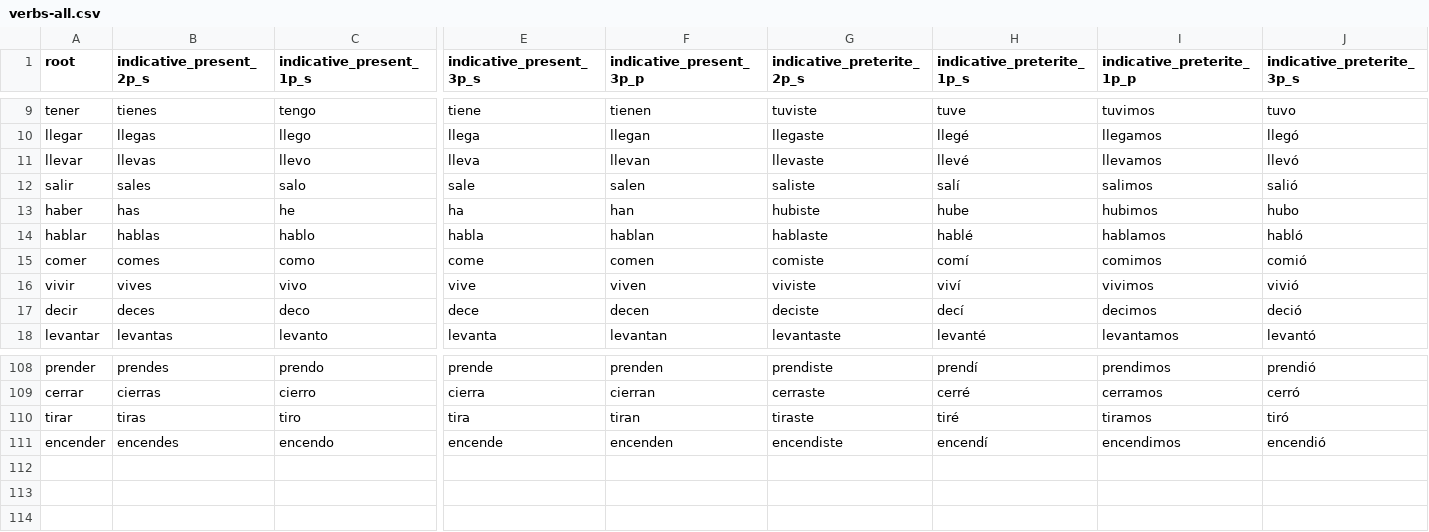
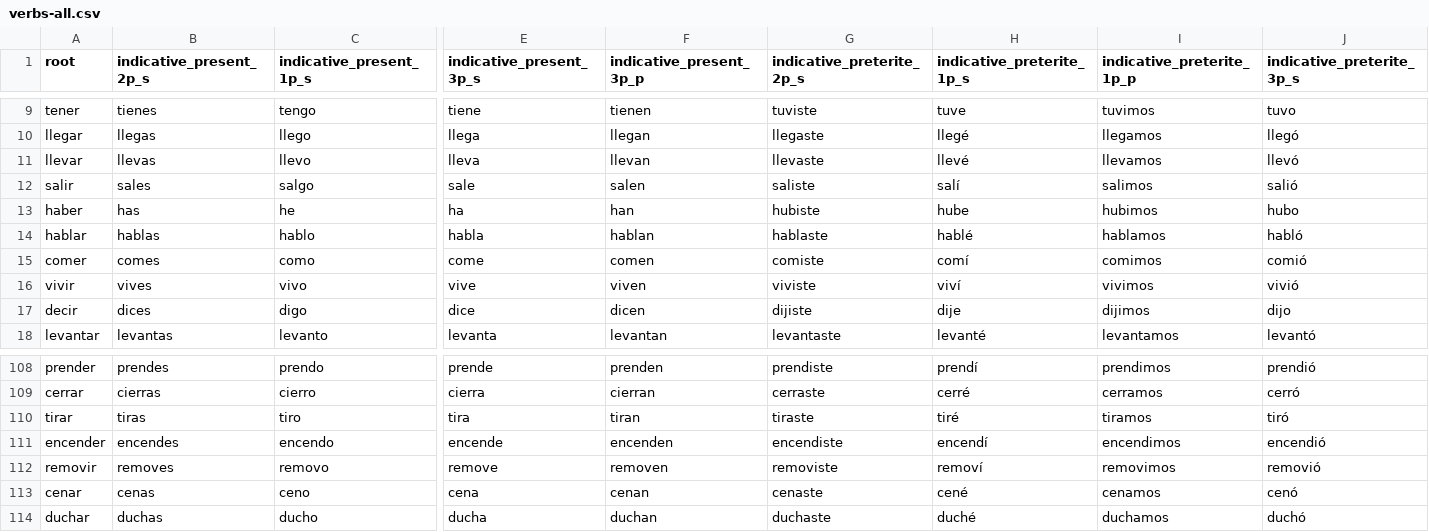
Before and after one commit to shrutiichandra/espanol, a CSV file: verbs-all.csv, drawn as a sheet; only a part is shown, gaps mark what is left out; rows hold the shown columns only; the diff covers the shown part only; the diff names each change by its address in the sheet, - before the commit and + after, or states it on an @@ line.

```diff
--- a/verbs-all.csv
+++ b/verbs-all.csv
-C12 (indicative_present_1p_s): salo
+C12 (indicative_present_1p_s): salgo
-B17 (indicative_present_2p_s): deces
+B17 (indicative_present_2p_s): dices
-C17 (indicative_present_1p_s): deco
+C17 (indicative_present_1p_s): digo
-E17 (indicative_present_3p_s): dece
+E17 (indicative_present_3p_s): dice
-F17 (indicative_present_3p_p): decen
+F17 (indicative_present_3p_p): dicen
-G17 (indicative_preterite_2p_s): deciste
+G17 (indicative_preterite_2p_s): dijiste
-H17 (indicative_preterite_1p_s): decí
+H17 (indicative_preterite_1p_s): dije
-I17 (indicative_preterite_1p_p): decimos
+I17 (indicative_preterite_1p_p): dijimos
-J17 (indicative_preterite_3p_s): deció
+J17 (indicative_preterite_3p_s): dijo
+row 112: removir | removes | removo | remove | removen | removiste | removí | removimos | removió
+row 113: cenar | cenas | ceno | cena | cenan | cenaste | cené | cenamos | cenó
+row 114: duchar | duchas | ducho | ducha | duchan | duchaste | duché | duchamos | duchó
```
Also changed, not shown: 1 edited cell elsewhere in this file, roots.csv, 11 other files.
